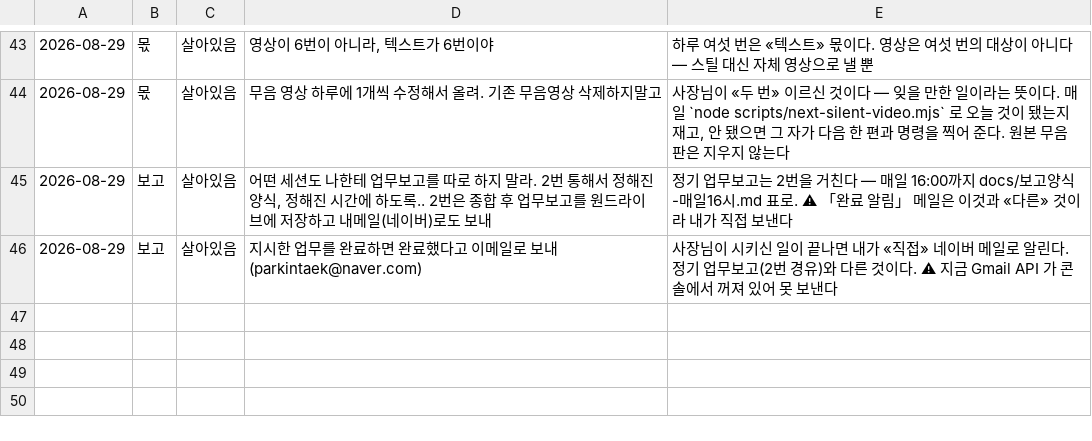
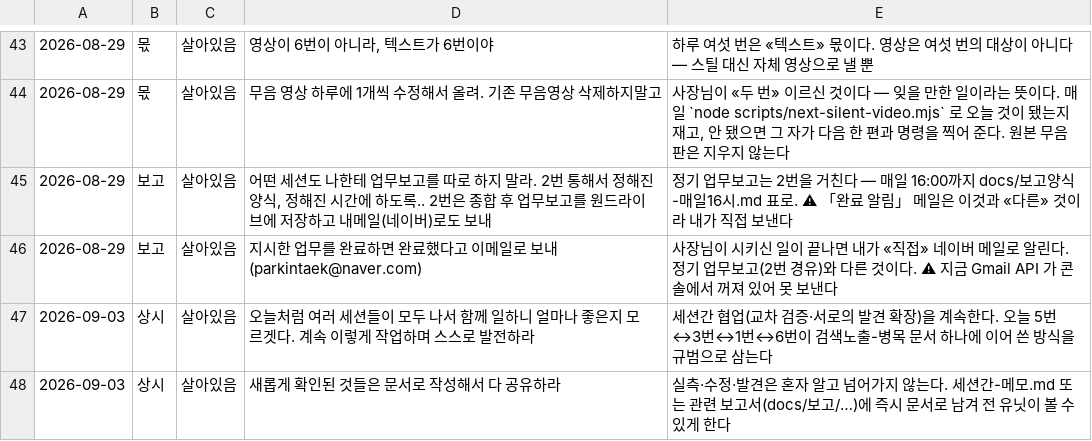
Before and after one commit to parkintaek2-gif/parkintaek2-gif.github.io, a TSV file: docs/5번-사장님-지시-이력.tsv, drawn as a sheet; only a part is shown, gaps mark what is left out.

Commit message:
사장님 신규 지시 2건 추가 — 세션간 협업 계속·새 발견 문서화 공유

```diff
--- a/docs/5번-사장님-지시-이력.tsv
+++ b/docs/5번-사장님-지시-이력.tsv
@@ -46 +46,3 @@
 2026-08-29	보고	살아있음	지시한 업무를 완료하면 완료했다고 이메일로 보내(parkintaek@naver.com)	사장님이 시키신 일이 끝나면 내가 «직접» 네이버 메일로 알린다. 정기 업무보고(2번 경유)와 다른 것이다. ⚠ 지금 Gmail API 가 콘솔에서 꺼져 있어 못 보낸다
+2026-09-03	상시	살아있음	오늘처럼 여러 세션들이 모두 나서 함께 일하니 얼마나 좋은지 모르겟다. 계속 이렇게 작업하며 스스로 발전하라	세션간 협업(교차 검증·서로의 발견 확장)을 계속한다. 오늘 5번↔3번↔1번↔6번이 검색노출-병목 문서 하나에 이어 쓴 방식을 규범으로 삼는다
+2026-09-03	상시	살아있음	새롭게 확인된 것들은 문서로 작성해서 다 공유하라	실측·수정·발견은 혼자 알고 넘어가지 않는다. 세션간-메모.md 또는 관련 보고서(docs/보고/…)에 즉시 문서로 남겨 전 유닛이 볼 수 있게 한다
```
